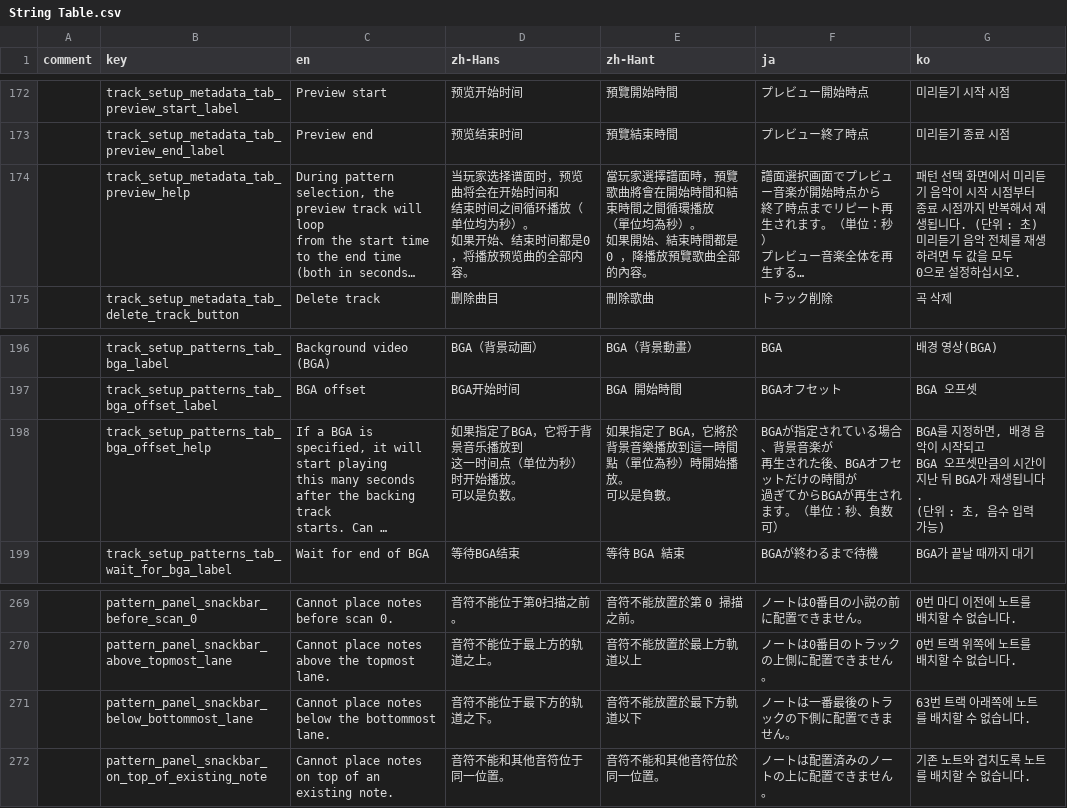
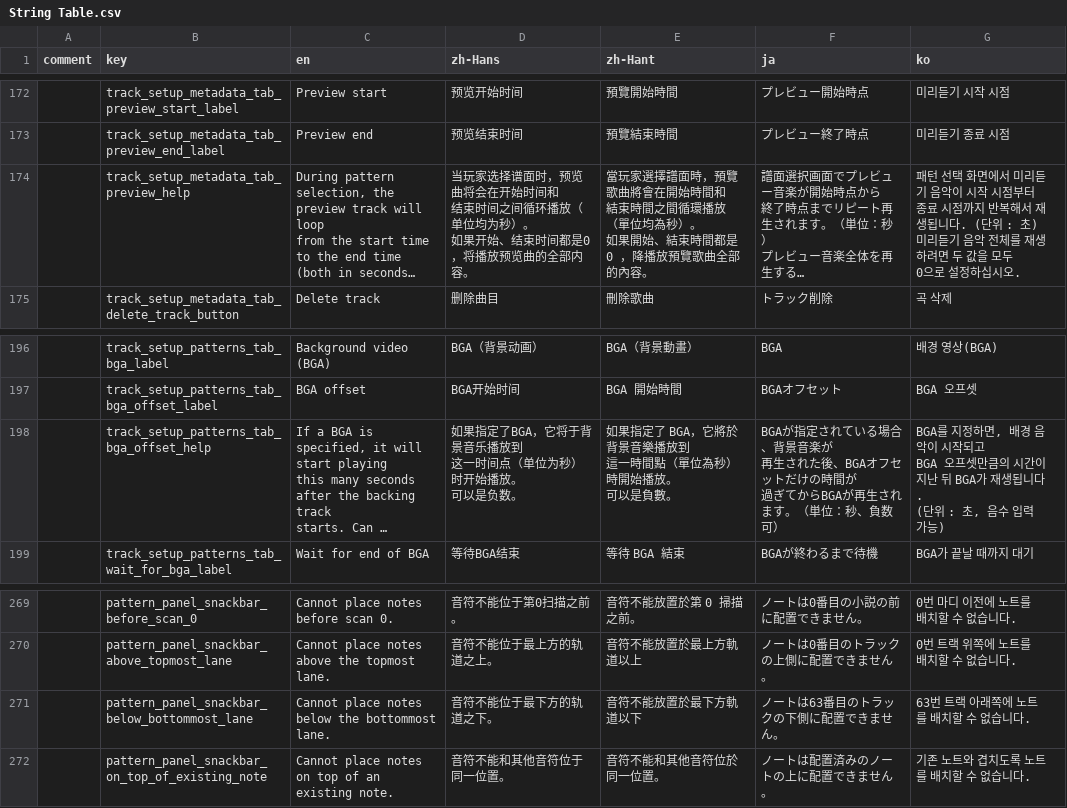
Before and after one commit to techmania-team/techmania, a CSV file: TECHMANIA/Assets/String Table.csv, drawn as a sheet; only a part is shown, gaps mark what is left out; long unchanged cells end in …; ↵ is a line break in a cell; the diff names each change by its address in the sheet, - before the commit and + after, or states it on an @@ line.

Commit message:
Fixed format exceptions when trying to parse text fields with invalid values.

```diff
--- a/TECHMANIA/Assets/String Table.csv
+++ b/TECHMANIA/Assets/String Table.csv
-E174 (zh-Hant): …始時間和結束時間…
+E174 (zh-Hant): …始時間和 ↵ 結束時間…
-E198 (zh-Hant): 如果指定了 BGA，它將於背景音樂播放到這一時間點（單位為秒）時開始播放。 ↵ 可以是負數。
+E198 (zh-Hant): 如果指定了 BGA，它將於背景音樂播放到 ↵ 這一時間點（單位為秒）時開始播放。 ↵ 可以是負數。
-F271 (ja): ノートは一番最後のトラックの下側に配置できません。
+F271 (ja): ノートは63番目のトラックの下側に配置できません。
```
Also changed, not shown: 2 other files.
